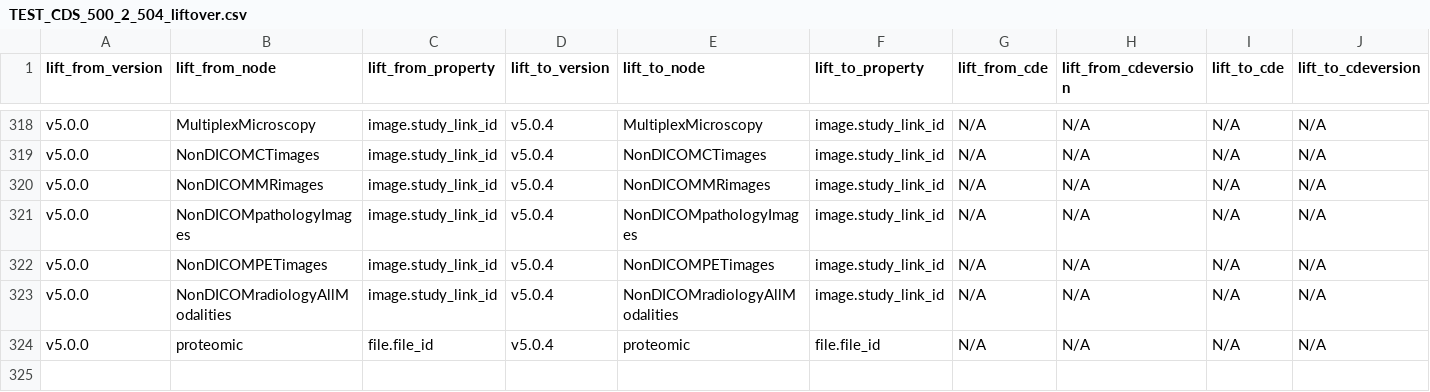
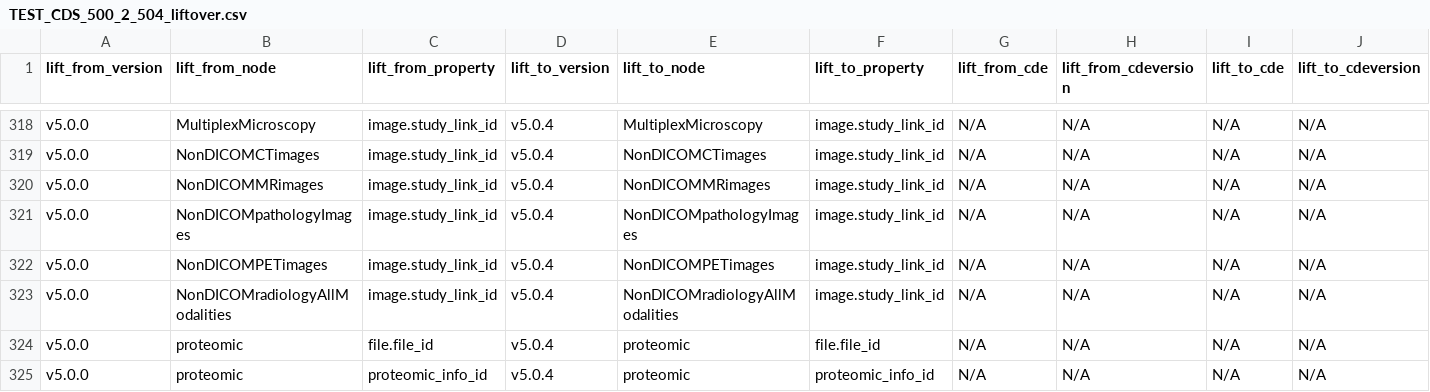
Before and after one commit to pihltd/HTAN-CDS-Conversion-Pipeline, a CSV file: examples/TEST_CDS_500_2_504_liftover.csv, drawn as a sheet; only a part is shown, gaps mark what is left out; rows hold the shown columns only; the diff names each change by its address in the sheet, - before the commit and + after, or states it on an @@ line.

```diff
--- a/examples/TEST_CDS_500_2_504_liftover.csv
+++ b/examples/TEST_CDS_500_2_504_liftover.csv
+row 325: v5.0.0 | proteomic | proteomic_info_id | v5.0.4 | proteomic | proteomic_info_id | N/A | N/A | N/A | N/A
```
Also changed, not shown: 3 other files.
